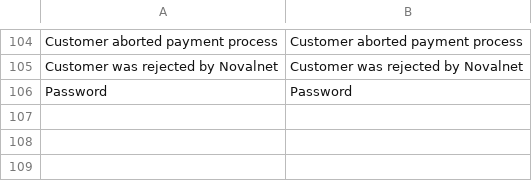
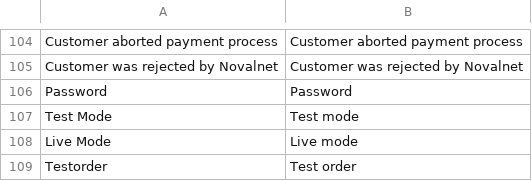
Before and after one commit to OpenMageModuleFostering/novalnet, a CSV file: app/locale/en_US/Mage_Novalnet.csv, drawn as a sheet; only a part is shown, gaps mark what is left out.

```diff
--- a/app/locale/en_US/Mage_Novalnet.csv
+++ b/app/locale/en_US/Mage_Novalnet.csv
@@ -106 +106,4 @@
 "Password","Password"
+"Test Mode","Test mode"
+"Live Mode","Live mode"
+"Testorder","Test order"
```
Also changed, not shown: app/locale/de_AT/Mage_Novalnet.csv, app/locale/de_CH/Mage_Novalnet.csv, 20 other files.
